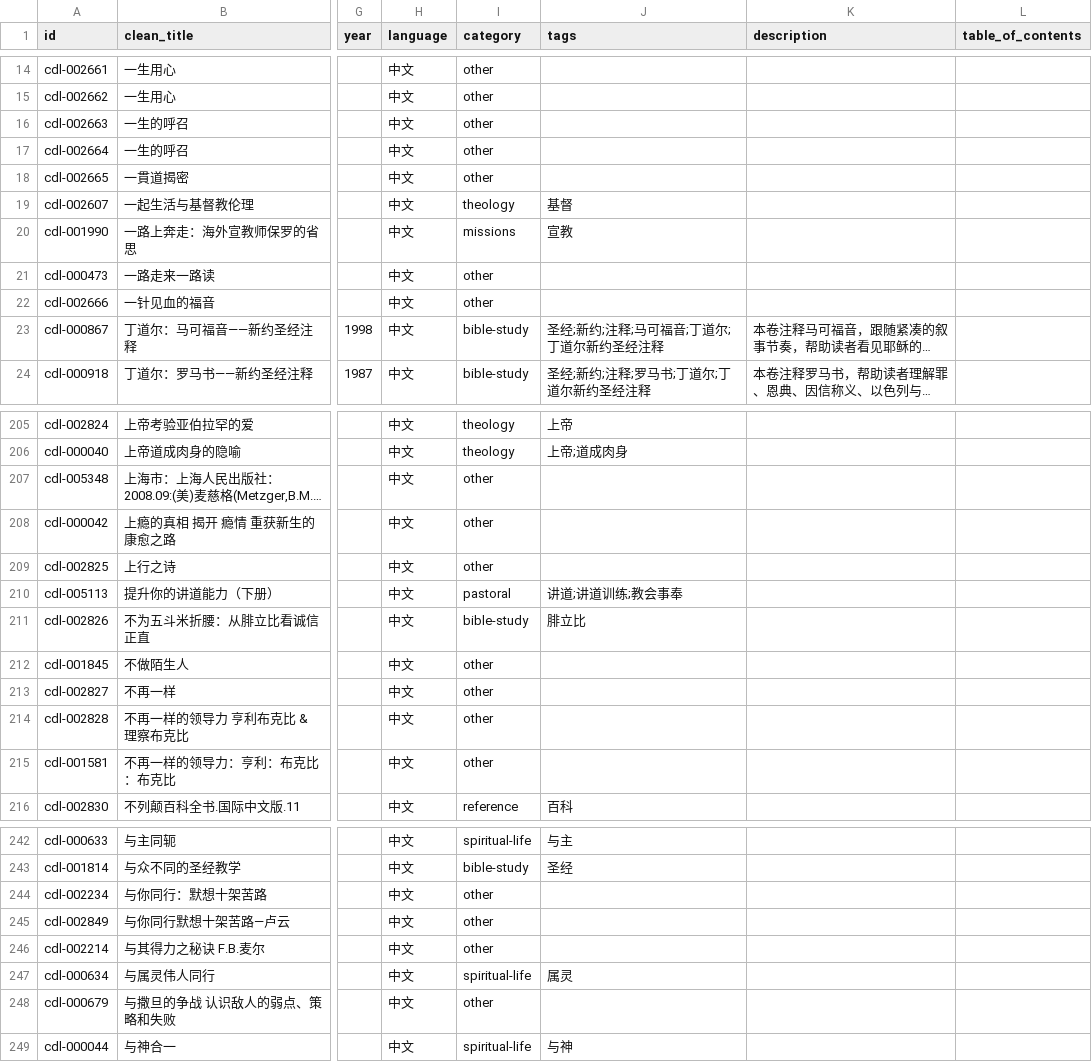
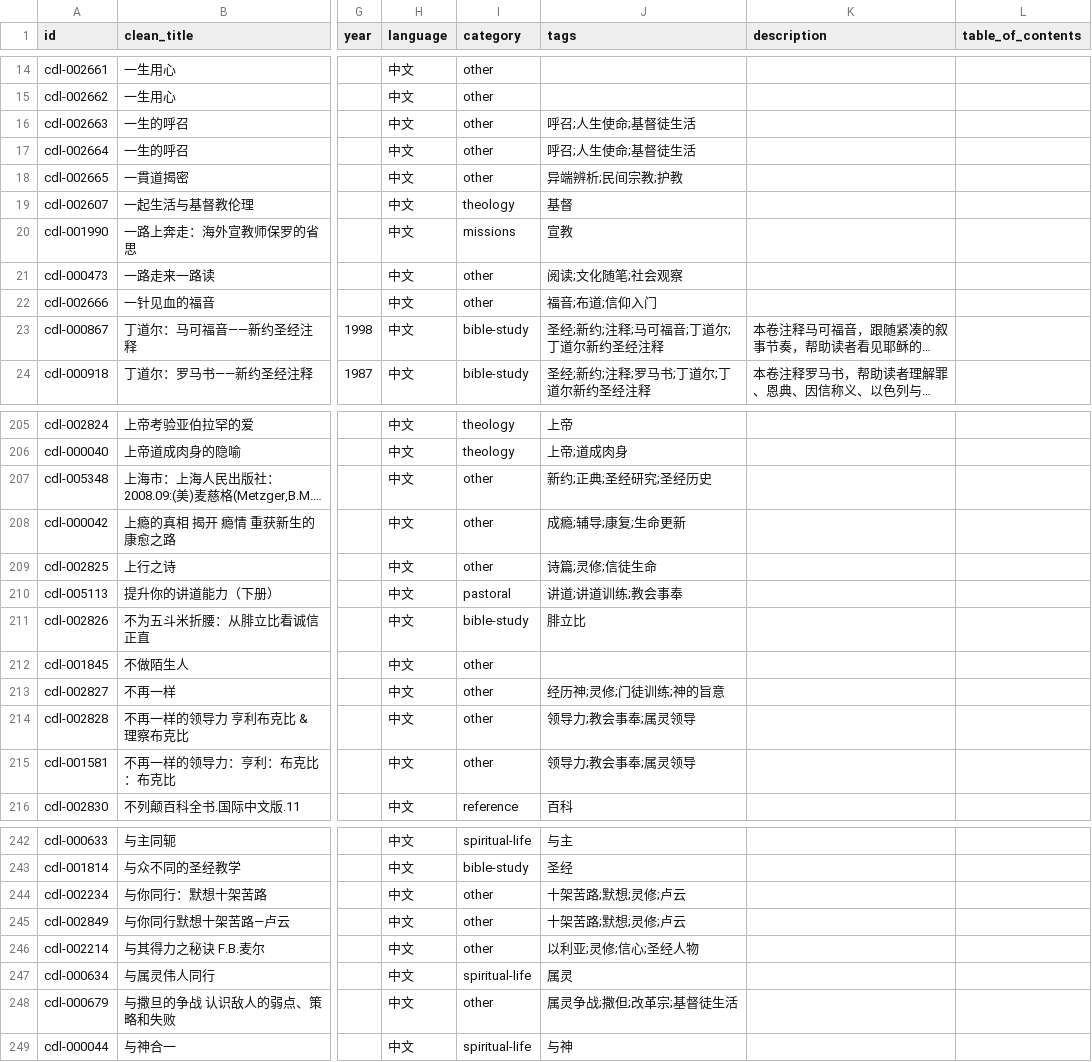
Before and after one commit to GioiaZheng/christian-digital-library, a CSV file: data/books.csv, drawn as a sheet; only a part is shown, gaps mark what is left out; long unchanged cells end in …; the diff covers the shown part only; the diff names each change by its address in the sheet, - before the commit and + after, or states it on an @@ line.

Commit message:
Review first subject tag batch

```diff
--- a/data/books.csv
+++ b/data/books.csv
-J16:J17 (tags): (empty)
+J16:J17 (tags): 呼召;人生使命;基督徒生活
-J18 (tags): (empty)
+J18 (tags): 异端辨析;民间宗教;护教
-J21 (tags): (empty)
+J21 (tags): 阅读;文化随笔;社会观察
-J22 (tags): (empty)
+J22 (tags): 福音;布道;信仰入门
-J207 (tags): (empty)
+J207 (tags): 新约;正典;圣经研究;圣经历史
-J208 (tags): (empty)
+J208 (tags): 成瘾;辅导;康复;生命更新
-J209 (tags): (empty)
+J209 (tags): 诗篇;灵修;信徒生命
-J213 (tags): (empty)
+J213 (tags): 经历神;灵修;门徒训练;神的旨意
-J214:J215 (tags): (empty)
+J214:J215 (tags): 领导力;教会事奉;属灵领导
-J244:J245 (tags): (empty)
+J244:J245 (tags): 十架苦路;默想;灵修;卢云
-J246 (tags): (empty)
+J246 (tags): 以利亚;灵修;信心;圣经人物
-J248 (tags): (empty)
+J248 (tags): 属灵争战;撒但;改革宗;基督徒生活
```
Also changed, not shown: 14 edited cells elsewhere in this file.
